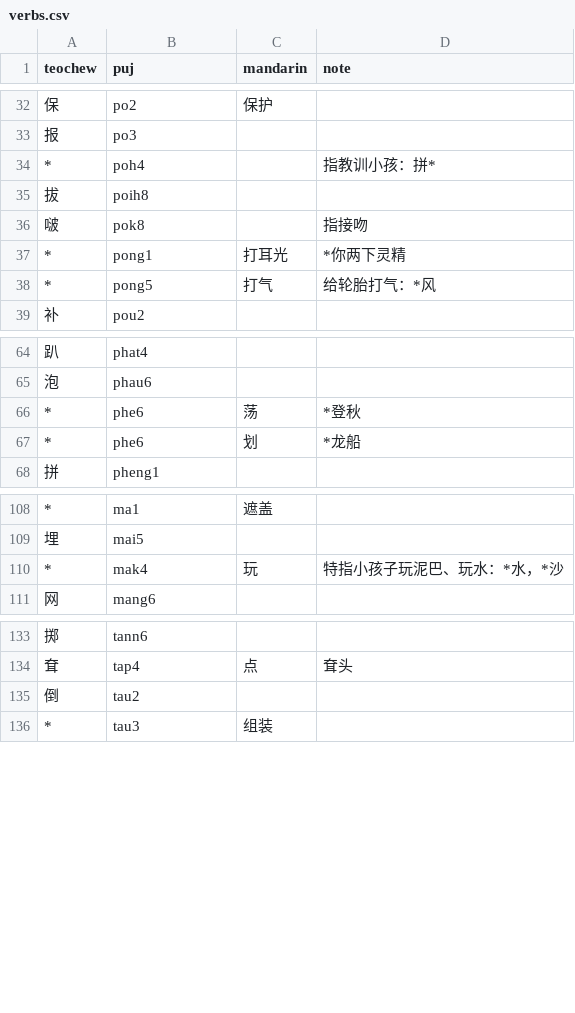
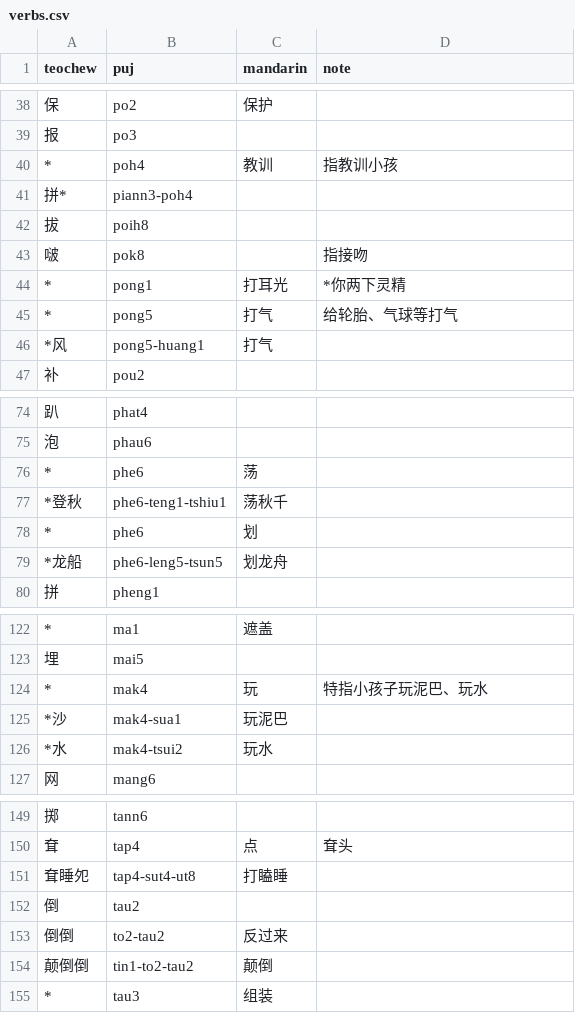
Before and after one commit to pujdict/pujbase, a CSV file: phrases/verbs.csv, drawn as a sheet; only a part is shown, gaps mark what is left out; the diff covers the shown part only.

```diff
--- a/phrases/verbs.csv
+++ b/phrases/verbs.csv
@@ -33,3 +39,4 @@ teochew,puj,mandarin,note
 报,po3,,
-*,poh4,,指教训小孩：拼*
+*,poh4,教训,指教训小孩
+拼*,piann3-poh4,,
 拔,poih8,,
@@ -37,3 +44,4 @@ teochew,puj,mandarin,note
 *,pong1,打耳光,*你两下灵精
-*,pong5,打气,给轮胎打气：*风
+*,pong5,打气,给轮胎、气球等打气
+*风,pong5-huang1,打气,
 补,pou2,,
@@ -65,4 +75,6 @@ teochew,puj,mandarin,note
 泡,phau6,,
-*,phe6,荡,*登秋
-*,phe6,划,*龙船
+*,phe6,荡,
+*登秋,phe6-teng1-tshiu1,荡秋千,
+*,phe6,划,
+*龙船,phe6-leng5-tsun5,划龙舟,
 拼,pheng1,,
@@ -109,3 +123,5 @@ teochew,puj,mandarin,note
 埋,mai5,,
-*,mak4,玩,特指小孩子玩泥巴、玩水：*水，*沙
+*,mak4,玩,特指小孩子玩泥巴、玩水
+*沙,mak4-sua1,玩泥巴,
+*水,mak4-tsui2,玩水,
 网,mang6,,
@@ -134,3 +150,6 @@ teochew,puj,mandarin,note
 耷,tap4,点,耷头
+耷睡夗,tap4-sut4-ut8,打瞌睡,
 倒,tau2,,
+倒倒,to2-tau2,反过来,
+颠倒倒,tin1-to2-tau2,颠倒,
 *,tau3,组装,
```
Also changed, not shown: 14 added rows, 2 removed rows, 1 moved row and 13 edited cells elsewhere in this file, phrases/musical.csv, phrases/onomatopoeia_aab.csv, 2 other files.
